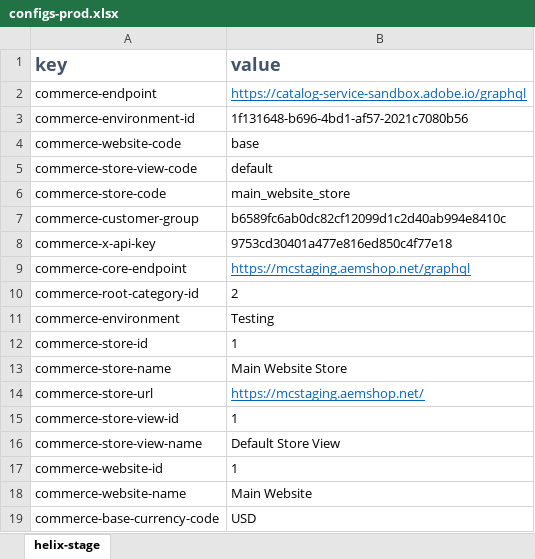
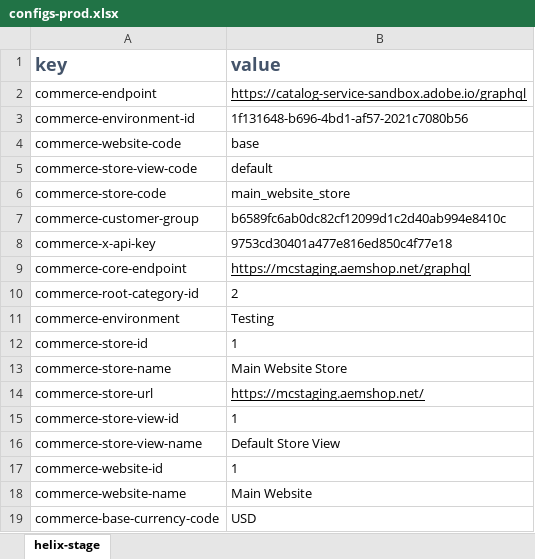
Before and after one commit to gregory-crane/storefront, an Excel workbook: configs-prod.xlsx, sheet helix-stage, drawn as a sheet; values as stored, in another font and other column widths than the file's, no borders; the diff names each change by its address in the sheet, - before the commit and + after, or states it on an @@ line.

```diff
--- a/configs-prod.xlsx (sheet helix-stage)
+++ b/configs-prod.xlsx (sheet helix-stage)
-B2 text colour: #0563C1
+B2 text colour: black
-B9 text colour: #0563C1
+B9 text colour: black
-B14 text colour: #0563C1
+B14 text colour: black
```
Also changed, not shown: 1 other file.
